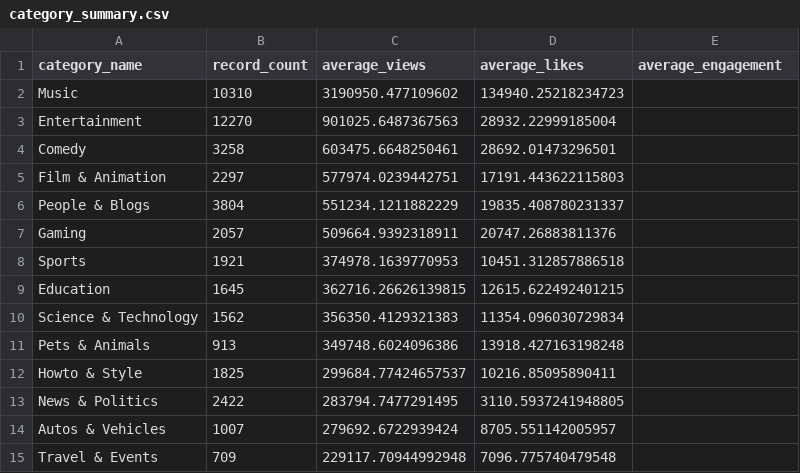
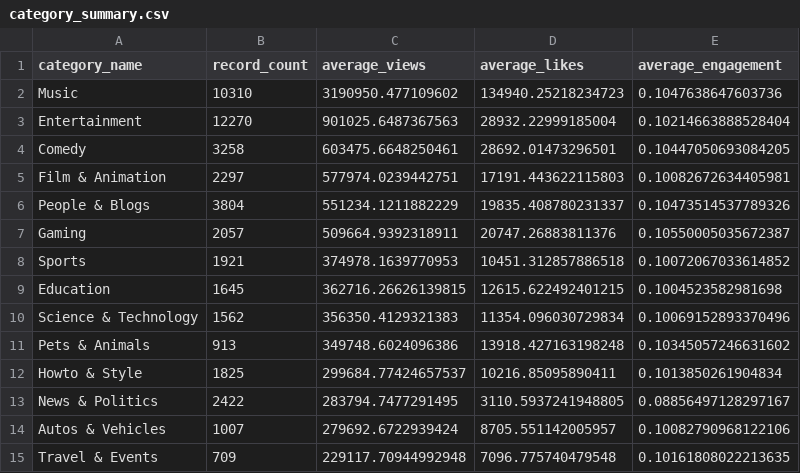
Before and after one commit to karthikarajendiran2004-cyber/TrendPulse, a CSV file: part2_numpy_pandas/data/category_summary.csv, drawn as a sheet.

```diff
--- a/part2_numpy_pandas/data/category_summary.csv
+++ b/part2_numpy_pandas/data/category_summary.csv
@@ -1,15 +1,15 @@
 category_name,record_count,average_views,average_likes,average_engagement
-Music,10310,3190950.477109602,134940.25218234723,
-Entertainment,12270,901025.6487367563,28932.22999185004,
-Comedy,3258,603475.6648250461,28692.01473296501,
-Film & Animation,2297,577974.0239442751,17191.443622115803,
-People & Blogs,3804,551234.1211882229,19835.408780231337,
-Gaming,2057,509664.9392318911,20747.26883811376,
-Sports,1921,374978.1639770953,10451.312857886518,
-Education,1645,362716.26626139815,12615.622492401215,
-Science & Technology,1562,356350.4129321383,11354.096030729834,
-Pets & Animals,913,349748.6024096386,13918.427163198248,
-Howto & Style,1825,299684.77424657537,10216.85095890411,
-News & Politics,2422,283794.7477291495,3110.5937241948805,
-Autos & Vehicles,1007,279692.6722939424,8705.551142005957,
-Travel & Events,709,229117.70944992948,7096.775740479548,
+Music,10310,3190950.477109602,134940.25218234723,0.1047638647603736
+Entertainment,12270,901025.6487367563,28932.22999185004,0.10214663888528404
+Comedy,3258,603475.6648250461,28692.01473296501,0.10447050693084205
+Film & Animation,2297,577974.0239442751,17191.443622115803,0.10082672634405981
+People & Blogs,3804,551234.1211882229,19835.408780231337,0.10473514537789326
+Gaming,2057,509664.9392318911,20747.26883811376,0.10550005035672387
+Sports,1921,374978.1639770953,10451.312857886518,0.10072067033614852
+Education,1645,362716.26626139815,12615.622492401215,0.1004523582981698
+Science & Technology,1562,356350.4129321383,11354.096030729834,0.10069152893370496
+Pets & Animals,913,349748.6024096386,13918.427163198248,0.10345057246631602
+Howto & Style,1825,299684.77424657537,10216.85095890411,0.1013850261904834
+News & Politics,2422,283794.7477291495,3110.5937241948805,0.08856497128297167
+Autos & Vehicles,1007,279692.6722939424,8705.551142005957,0.10082790968122106
+Travel & Events,709,229117.70944992948,7096.775740479548,0.10161808022213635
```
Also changed, not shown: part2_numpy_pandas/data/channel_summary.csv, 2 other files.
